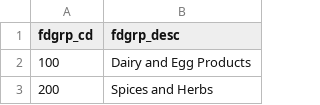
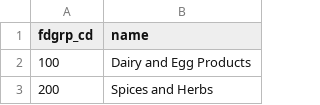
Before and after one commit to derekcroft/kwik_shopper, a CSV file: db/usda_food_groups.csv, drawn as a sheet; only a part is shown.

```diff
--- a/db/usda_food_groups.csv
+++ b/db/usda_food_groups.csv
@@ -1,2 +1,2 @@
-fdgrp_cd,fdgrp_desc
+fdgrp_cd,name
 100,Dairy and Egg Products
```
Also changed, not shown: 3 other files.
